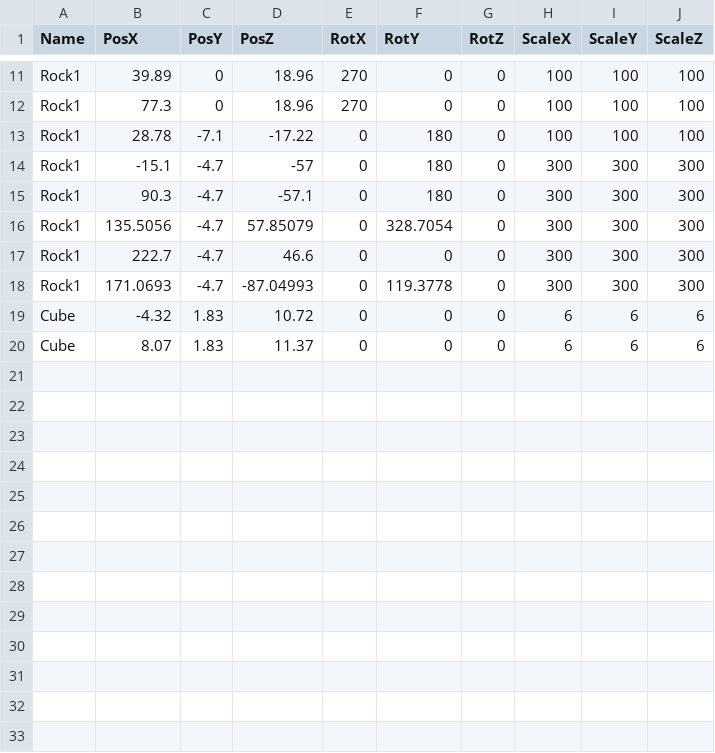
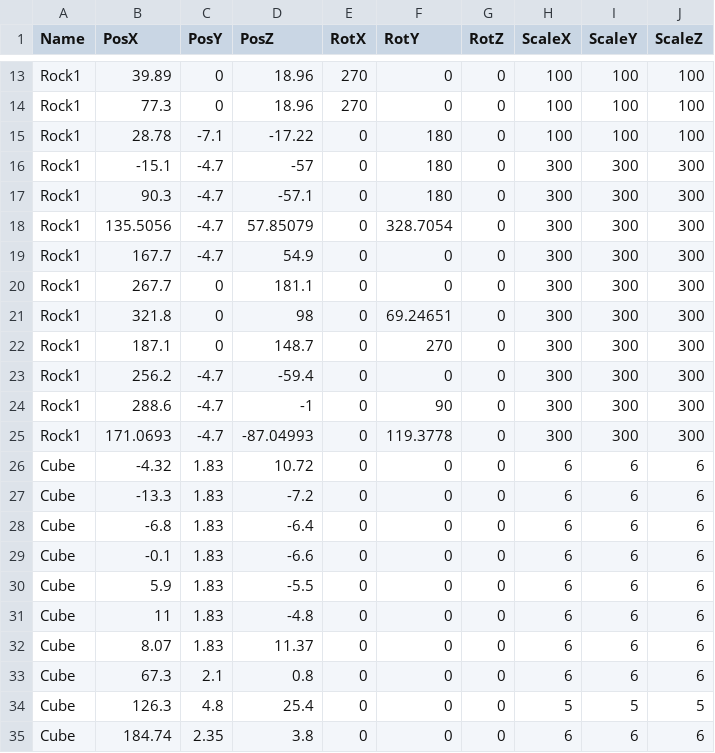
Before and after one commit to lovecap7/UnityEditer, a CSV file: MyUnityEditer/Assets/Stage2CollisionTransformData.csv, drawn as a sheet; only a part is shown, gaps mark what is left out; the diff covers the shown part only.

```diff
--- a/MyUnityEditer/Assets/Stage2CollisionTransformData.csv
+++ b/MyUnityEditer/Assets/Stage2CollisionTransformData.csv
@@ -16,5 +18,18 @@ Rock1,90.3,-4.7,-57.1,0,180,0,300,300,300
 Rock1,135.5056,-4.7,57.85079,0,328.7054,0,300,300,300
-Rock1,222.7,-4.7,46.6,0,0,0,300,300,300
+Rock1,167.7,-4.7,54.9,0,0,0,300,300,300
+Rock1,267.7,0,181.1,0,0,0,300,300,300
+Rock1,321.8,0,98,0,69.24651,0,300,300,300
+Rock1,187.1,0,148.7,0,270,0,300,300,300
+Rock1,256.2,-4.7,-59.4,0,0,0,300,300,300
+Rock1,288.6,-4.7,-1,0,90,0,300,300,300
 Rock1,171.0693,-4.7,-87.04993,0,119.3778,0,300,300,300
 Cube,-4.32,1.83,10.72,0,0,0,6,6,6
+Cube,-13.3,1.83,-7.2,0,0,0,6,6,6
+Cube,-6.8,1.83,-6.4,0,0,0,6,6,6
+Cube,-0.1,1.83,-6.6,0,0,0,6,6,6
+Cube,5.9,1.83,-5.5,0,0,0,6,6,6
+Cube,11,1.83,-4.8,0,0,0,6,6,6
 Cube,8.07,1.83,11.37,0,0,0,6,6,6
+Cube,67.3,2.1,0.8,0,0,0,6,6,6
+Cube,126.3,4.8,25.4,0,0,0,5,5,5
+Cube,184.74,2.35,3.8,0,0,0,6,6,6
```
Also changed, not shown: 3 added rows, 1 removed row and 2 edited cells elsewhere in this file, MyUnityEditer/Assets/Stage2EventTransformData.csv, MyUnityEditer/Assets/Stage2TransformData.csv, 2 other files.
